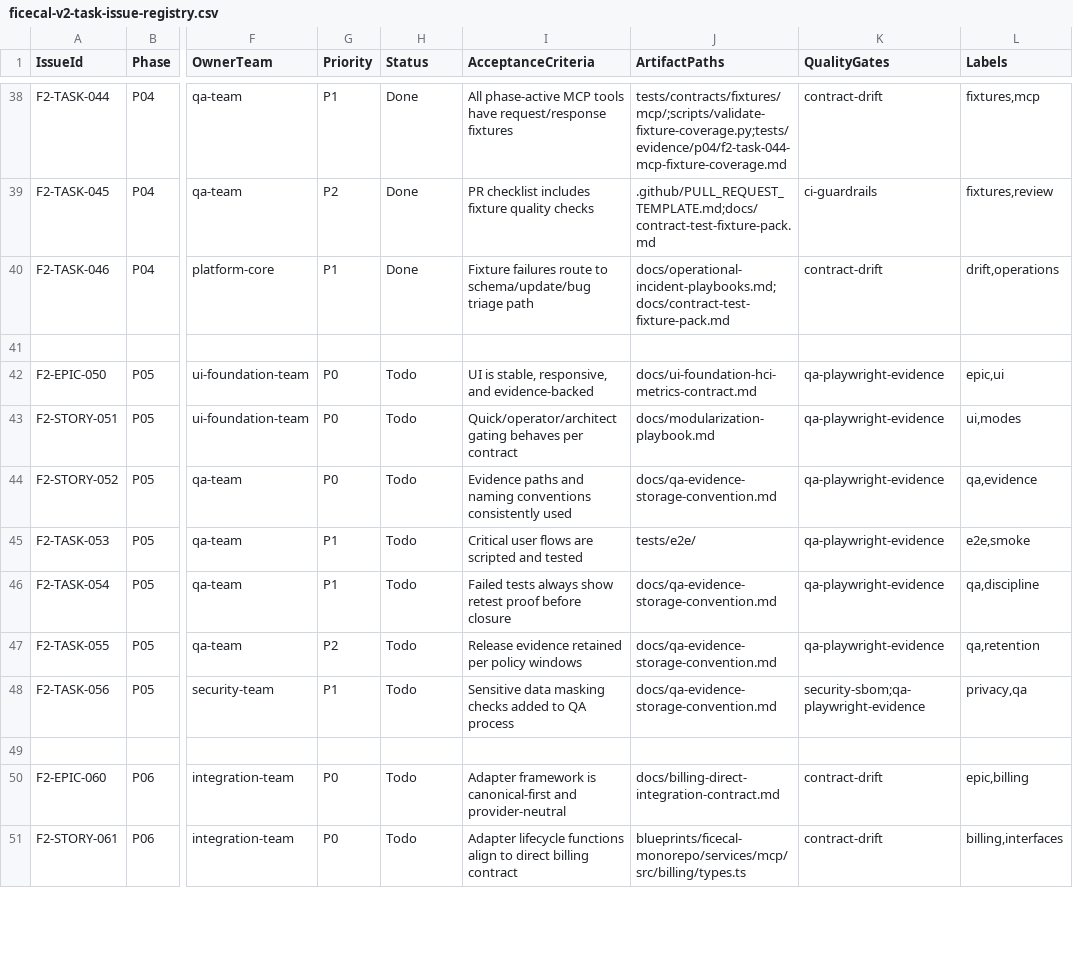
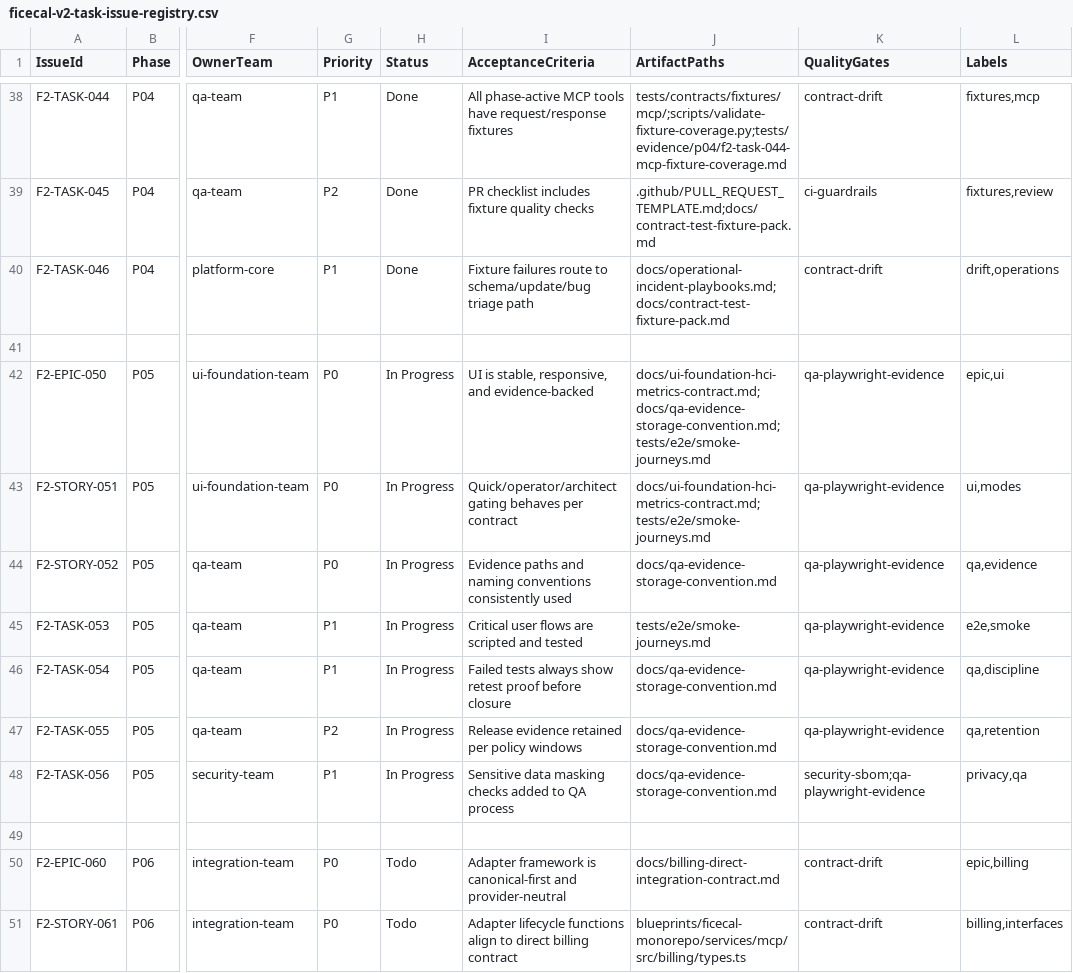
Before and after one commit to duksh/FiceCal, a CSV file: docs/roadmap/ficecal-v2-task-issue-registry.csv, drawn as a sheet; only a part is shown, gaps mark what is left out; the diff names each change by its address in the sheet, - before the commit and + after, or states it on an @@ line.

Commit message:
docs: seed P05 UI foundation and QA evidence baselines

```diff
--- a/docs/roadmap/ficecal-v2-task-issue-registry.csv
+++ b/docs/roadmap/ficecal-v2-task-issue-registry.csv
-H42:H48 (Status): Todo
+H42:H48 (Status): In Progress
-J42 (ArtifactPaths): docs/ui-foundation-hci-metrics-contract.md
+J42 (ArtifactPaths): docs/ui-foundation-hci-metrics-contract.md;docs/qa-evidence-storage-convention.md;tests/e2e/smoke-journeys.md
-J43 (ArtifactPaths): docs/modularization-playbook.md
+J43 (ArtifactPaths): docs/ui-foundation-hci-metrics-contract.md;tests/e2e/smoke-journeys.md
-J45 (ArtifactPaths): tests/e2e/
+J45 (ArtifactPaths): tests/e2e/smoke-journeys.md
```
Also changed, not shown: 4 other files.
